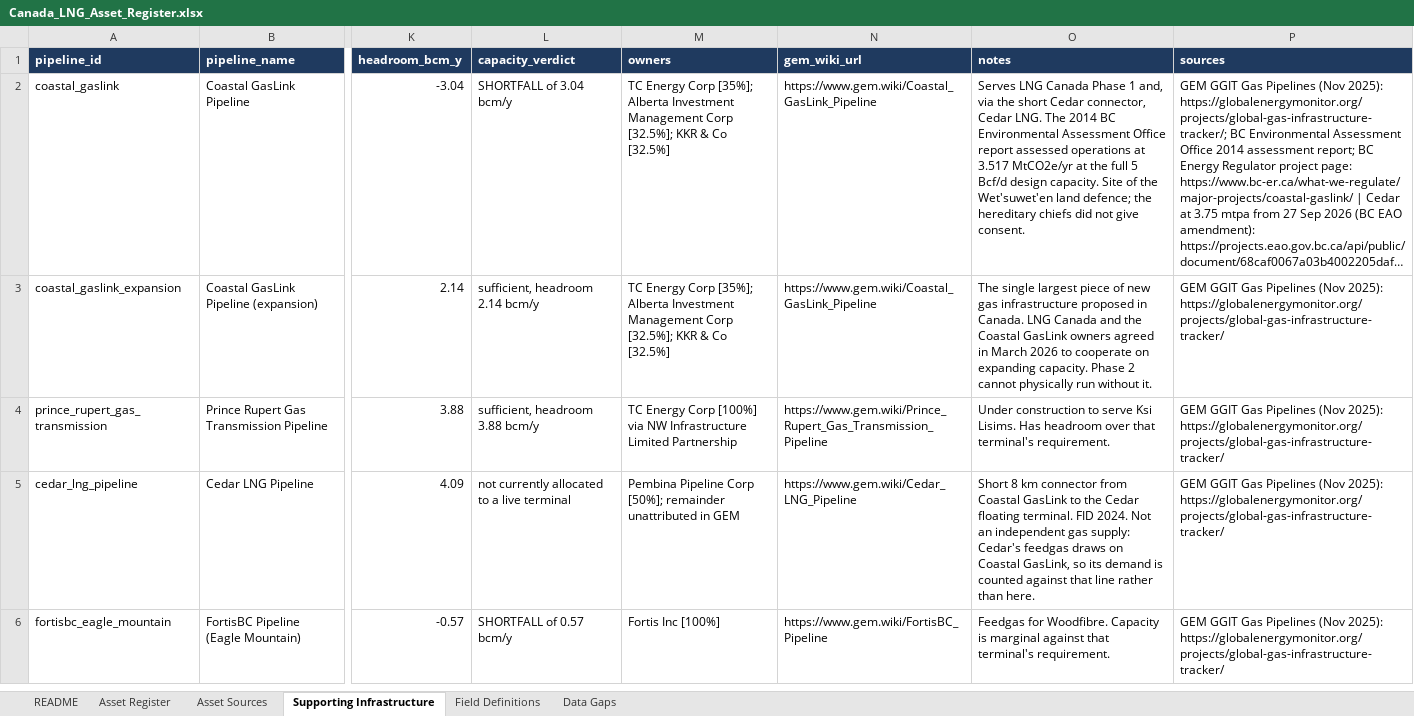
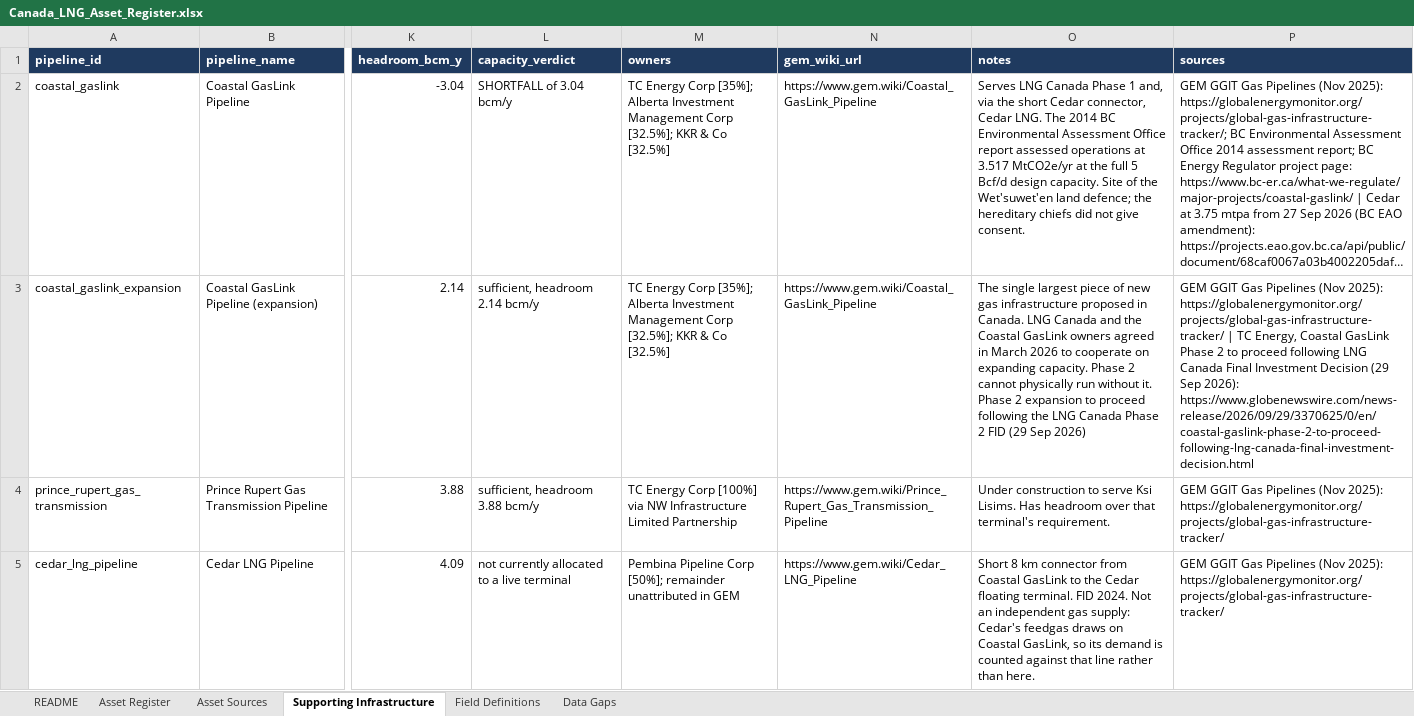
Before and after one commit to FStretch/canada_lng_carbon_bomb, an Excel workbook: Inputs/Canada_LNG_Asset_Register.xlsx, sheet Supporting Infrastructure, drawn as a sheet; only a part is shown, gaps mark what is left out; the shorter side is filled out with more unchanged rows; long unchanged cells end in …; values as stored, in another font and other column widths than the file's, no borders; the diff names each change by its address in the sheet, - before the commit and + after, or states it on an @@ line.

Commit message:
Move LNG Canada Phase 2 to the committed scenario after its final investment decision (29 Sep 2026)

```diff
--- a/Inputs/Canada_LNG_Asset_Register.xlsx (sheet Supporting Infrastructure)
+++ b/Inputs/Canada_LNG_Asset_Register.xlsx (sheet Supporting Infrastructure)
-O3 (notes): …without it.
+O3 (notes): …without it. Phase 2 expansion to proceed following the LNG Canada Phase 2 FID (29 Sep 2026)
-P3 (sources): …2025): https://globalenergymonitor.org/projects/global-gas-infrastructure-tracker/
+P3 (sources): …2025): https://globalenergymonitor.org/projects/global-gas-infrastructure-tracker/ | TC Energy, Coastal GasLink Phase 2 to proceed following LNG Canada Final Investment Decision (29 Sep 2026): https://www.globenewswire.com/news-release/2026/09/29/3370625/0/en/coastal-gaslink-phase-2-to-proceed-following-lng-canada-final-investment-decision.html
```
Also changed, not shown: sheet Asset Register, sheet Asset Sources, sheet README, Inputs/Canada_LNG_Data_Inputs.xlsx, 1 other file.
